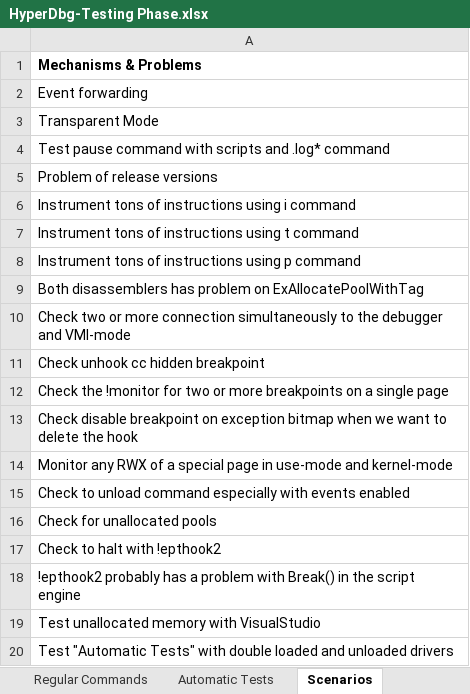
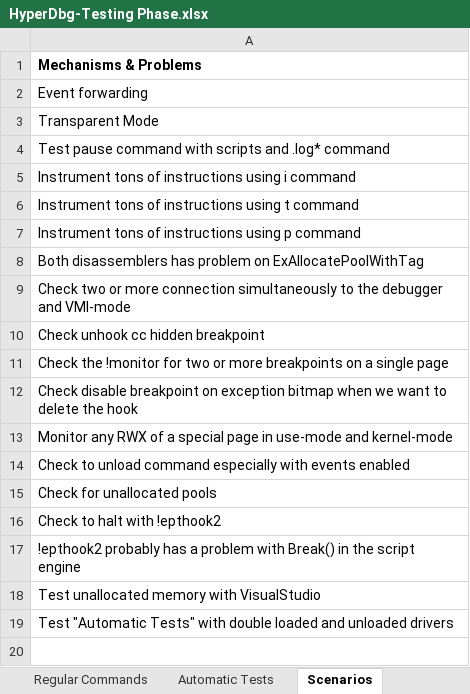
Before and after one commit to HyperDbg/testing-phase, an Excel workbook: HyperDbg-Testing Phase.xlsx, sheet Scenarios, drawn as a sheet; values as stored, in another font and other column widths than the file's, no borders; the diff names each change by its address in the sheet, - before the commit and + after, or states it on an @@ line.

```diff
--- a/HyperDbg-Testing Phase.xlsx (sheet Scenarios)
+++ b/HyperDbg-Testing Phase.xlsx (sheet Scenarios)
-row 5: Problem of release versions
```
Also changed, not shown: sheet Regular Commands, sheet Automatic Tests.
